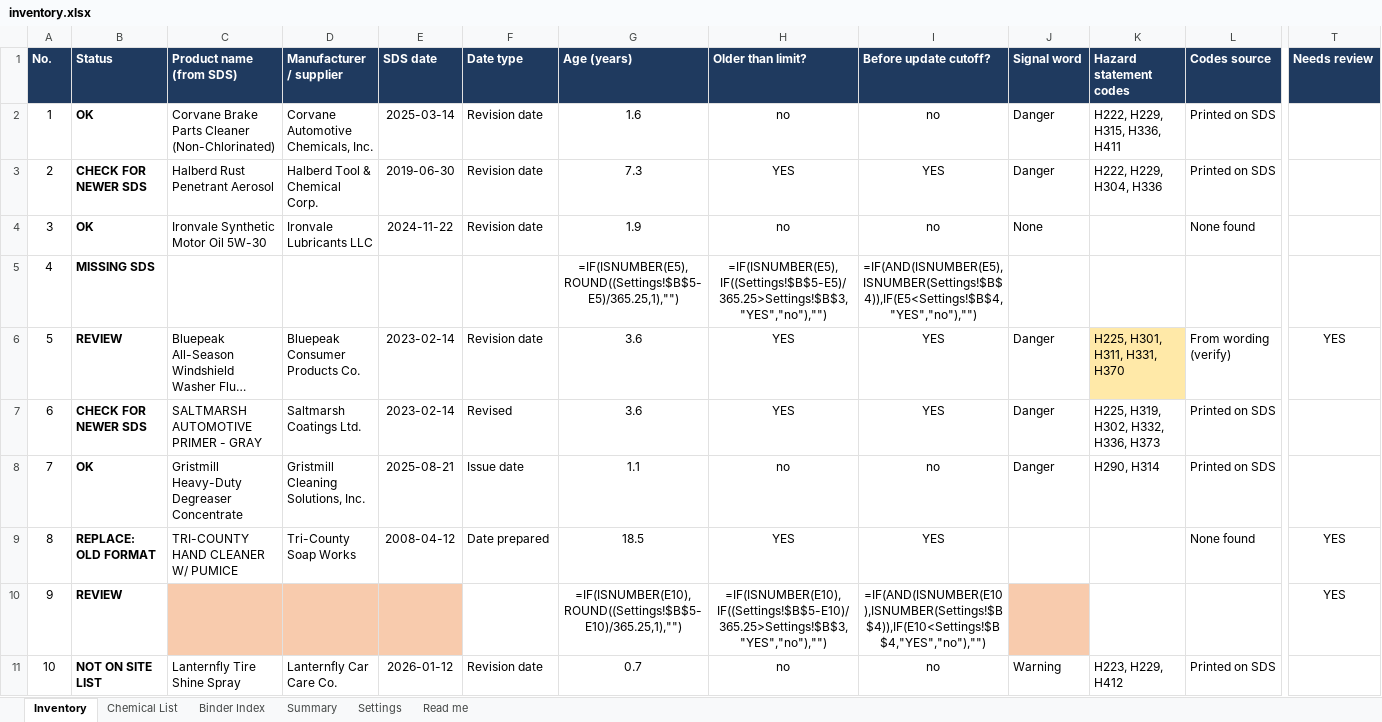
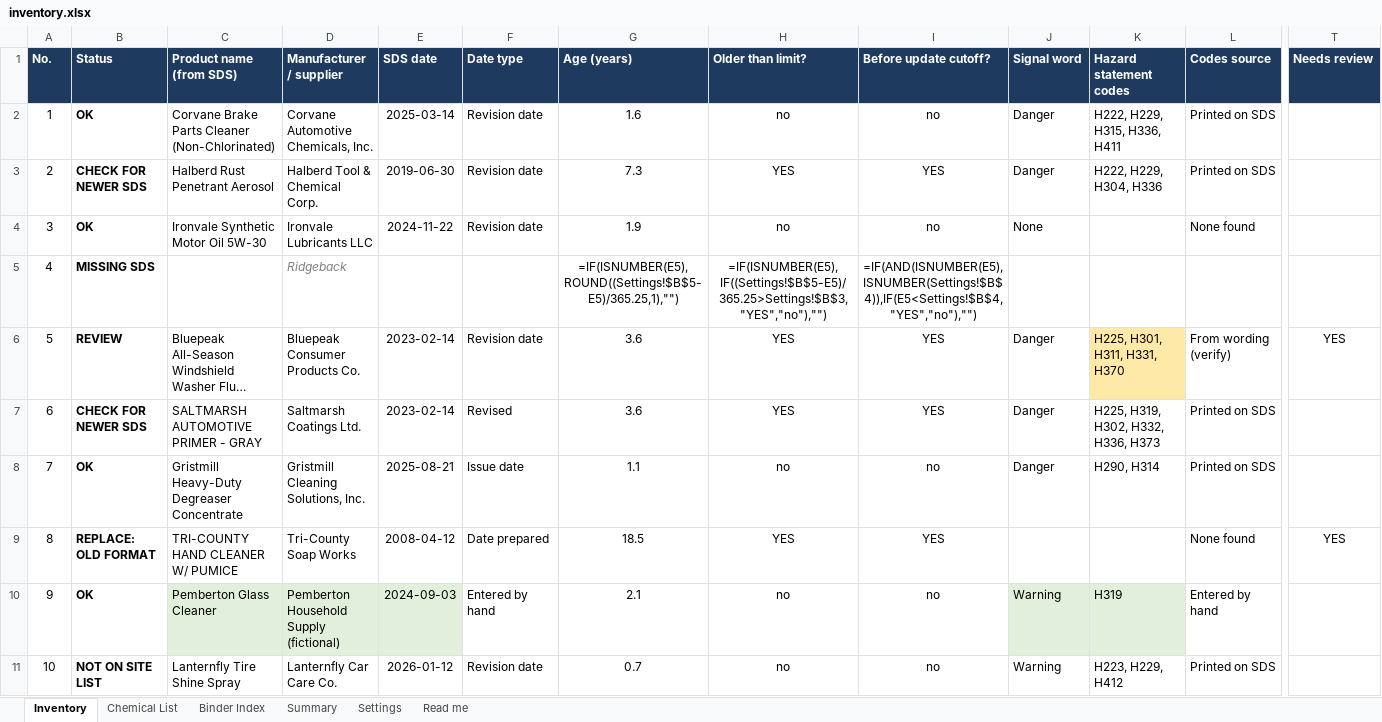
Before and after one commit to auy6tt/TestRepo, an Excel workbook: kits/pdf-binder/samples/sds-binder/output/inventory.xlsx, sheet Inventory, drawn as a sheet; only a part is shown, gaps mark what is left out; long unchanged cells end in …; values as stored, in another font and other column widths than the file's, no borders; formulas without a stored value are shown as written; conditional formats not drawn; the diff covers the shown part only; the diff names each change by its address in the sheet, - before the commit and + after, or states it on an @@ line.

```diff
--- a/kits/pdf-binder/samples/sds-binder/output/inventory.xlsx (sheet Inventory)
+++ b/kits/pdf-binder/samples/sds-binder/output/inventory.xlsx (sheet Inventory)
-D5 (Manufacturer / supplier): (empty)
+D5 (Manufacturer / supplier): Ridgeback
-B10 (Status): REVIEW
+B10 (Status): OK
-C10 (Product name (from SDS)): (empty)
+C10 (Product name (from SDS)): Pemberton Glass Cleaner
-C10:E10 fill: #F8CBAD
+C10:E10 fill: #E2EFDA
-D10 (Manufacturer / supplier): (empty)
+D10 (Manufacturer / supplier): Pemberton Household Supply (fictional)
-E10 (SDS date): (empty)
+E10 (SDS date): 2024-09-03
-F10 (Date type): (empty)
+F10 (Date type): Entered by hand
-G10 (Age (years)): =IF(ISNUMBER(E10),ROUND((Settings!$B$5-E10)/365.25,1),"")
+G10 (Age (years)): 2.1
-H10 (Older than limit?): =IF(ISNUMBER(E10),IF((Settings!$B$5-E10)/365.25>Settings!$B$3,"YES","no"),"")
+H10 (Older than limit?): no
-I10 (Before update cutoff?): =IF(AND(ISNUMBER(E10),ISNUMBER(Settings!$B$4)),IF(E10<Settings!$B$4,"YES","no"),"")
+I10 (Before update cutoff?): no
-J10 (Signal word): (empty)
+J10 (Signal word): Warning
-J10 fill: #F8CBAD
+J10 fill: #E2EFDA
-K10 (Hazard statement codes): (empty)
+K10 (Hazard statement codes): H319
-K10 fill: none
+K10 fill: #E2EFDA
-L10 (Codes source): (empty)
+L10 (Codes source): Entered by hand
-T10 (Needs review): YES
+T10 (Needs review): (empty)
```
Also changed, not shown: 1 edited cell elsewhere in this sheet, sheet Chemical List, sheet Summary, sheet Settings, sheet Binder Index, kits/pdf-binder/samples/om-handover/output/SAMPLE_OM-Manual_Harborview-Clinic_Div-23-HVAC-index.xlsx, kits/pdf-binder/samples/om-handover/output/SAMPLE_Submittal-Log_Harborview-Clinic.xlsx, 44 other files.
